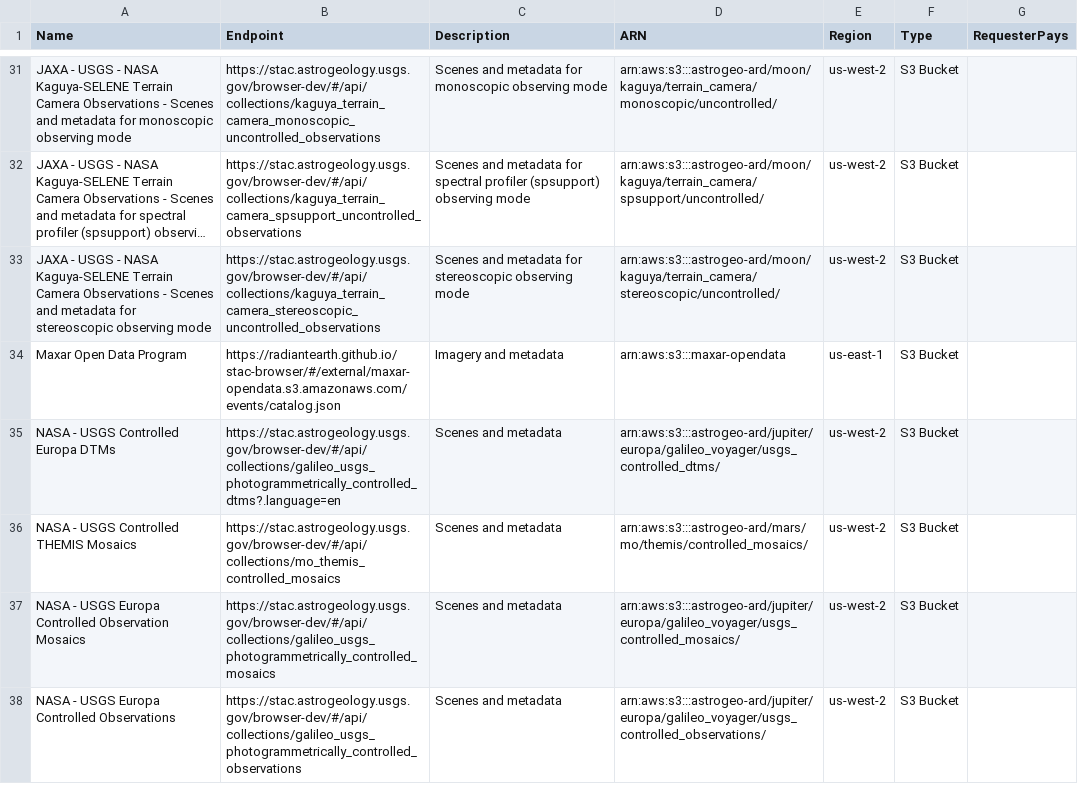
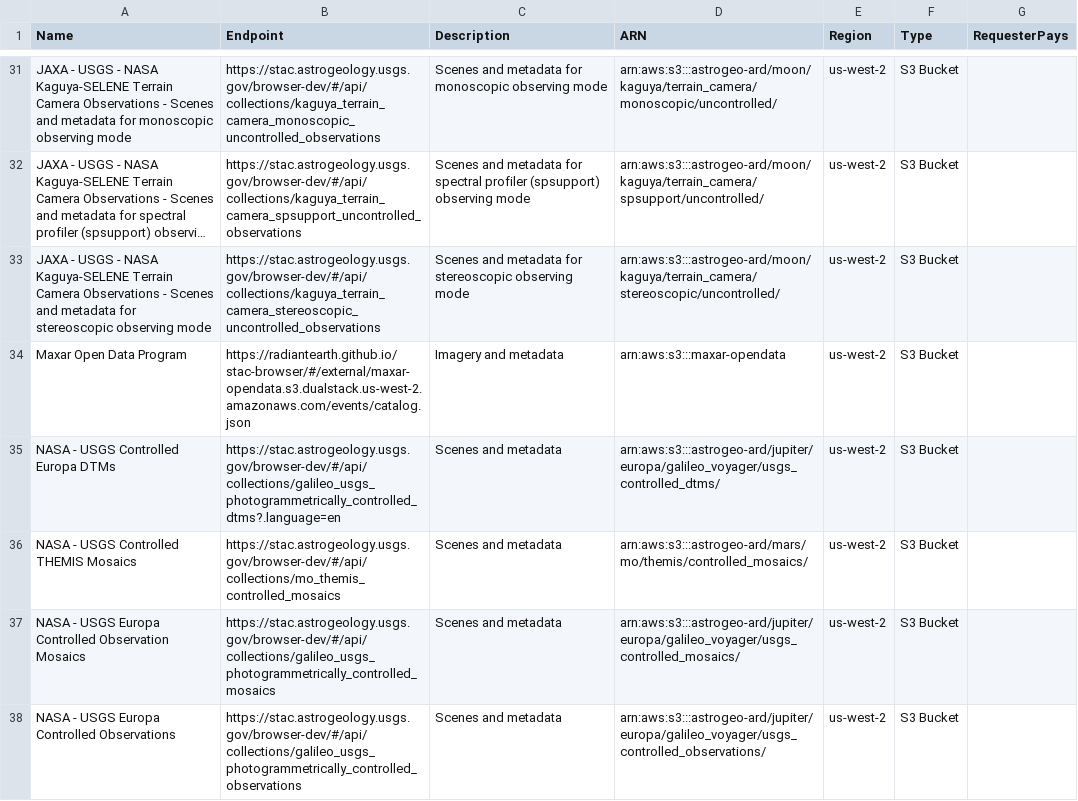
Before and after one commit to opengeos/aws-open-data-stac, a TSV file: aws_stac_catalogs.tsv, drawn as a sheet; only a part is shown, gaps mark what is left out; long unchanged cells end in …; the diff names each change by its address in the sheet, - before the commit and + after, or states it on an @@ line.

```diff
--- a/aws_stac_catalogs.tsv
+++ b/aws_stac_catalogs.tsv
-B34 (Endpoint): https://radiantearth.github.io/stac-browser/#/external/maxar-opendata.s3.amazonaws.com/events/catalog.json
+B34 (Endpoint): https://radiantearth.github.io/stac-browser/#/external/maxar-opendata.s3.dualstack.us-west-2.amazonaws.com/events/catalog.json
-E34 (Region): us-east-1
+E34 (Region): us-west-2
```
Also changed, not shown: 2 other files.
